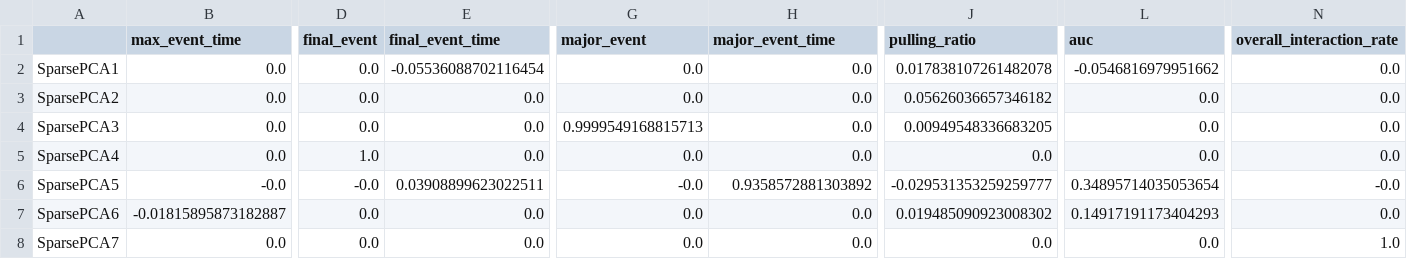
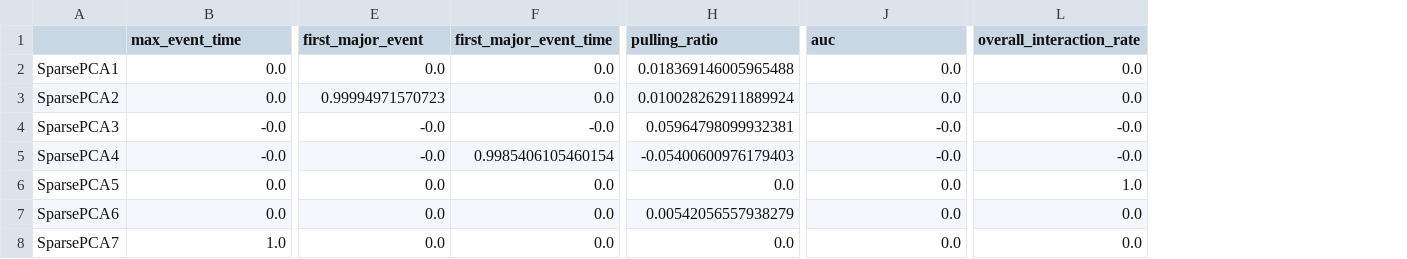
Before and after one commit to NeLy-EPFL/ballpushing_utils, a CSV file: src/PCA/static_sparsepca_loadings.csv, drawn as a sheet; only a part is shown, gaps mark what is left out; removed rows and columns are numbered as before the commit, all else as after; rows hold the shown columns only; the diff covers the shown part only; the diff names each change by its address in the sheet, - before the commit and + after, or states it on an @@ line.

```diff
--- a/src/PCA/static_sparsepca_loadings.csv
+++ b/src/PCA/static_sparsepca_loadings.csv
-column D (final_event), rows 2-5: 0.0 | 0.0 | 0.0 | 1.0; rows 7-8: 0.0 | 0.0
-column E (final_event_time), rows 2-5: -0.05536088702116454 | 0.0 | 0.0 | 0.0; rows 7-8: 0.0 | 0.0
-E1: major_event
+E1: first_major_event
-F1: major_event_time
+F1: first_major_event_time
-H2 (pulling_ratio): 0.017838107261482078
+H2 (pulling_ratio): 0.018369146005965488
-J2 (auc): -0.0546816979951662
+J2 (auc): 0.0
-E3 (first_major_event): 0.0
+E3 (first_major_event): 0.99994971570723
-H3 (pulling_ratio): 0.05626036657346182
+H3 (pulling_ratio): 0.010028262911889924
-B4 (max_event_time): 0.0
+B4 (max_event_time): -0.0
-E4 (first_major_event): 0.9999549168815713
+E4 (first_major_event): -0.0
-F4 (first_major_event_time): 0.0
+F4 (first_major_event_time): -0.0
-H4 (pulling_ratio): 0.00949548336683205
+H4 (pulling_ratio): 0.05964798099932381
-J4 (auc): 0.0
+J4 (auc): -0.0
-L4 (overall_interaction_rate): 0.0
+L4 (overall_interaction_rate): -0.0
+row 5: SparsePCA4 | -0.0 | -0.0 | 0.9985406105460154 | -0.05400600976179403 | -0.0 | -0.0
-A6: SparsePCA4
+A6: SparsePCA5
-L6 (overall_interaction_rate): 0.0
+L6 (overall_interaction_rate): 1.0
-row 6: SparsePCA5 | -0.0 | -0.0 | 0.03908899623022511 | -0.0 | 0.9358572881303892 | -0.029531353259259777 | 0.34895714035053654 | -0.0
-B7 (max_event_time): -0.01815895873182887
+B7 (max_event_time): 0.0
-H7 (pulling_ratio): 0.019485090923008302
+H7 (pulling_ratio): 0.00542056557938279
-J7 (auc): 0.14917191173404293
+J7 (auc): 0.0
-B8 (max_event_time): 0.0
+B8 (max_event_time): 1.0
-L8 (overall_interaction_rate): 1.0
+L8 (overall_interaction_rate): 0.0
```
Also changed, not shown: 19 edited cells elsewhere in this file, src/PCA/static_pca_scores.csv, src/PCA/static_sparsepca_scores.csv, 47 other files.
